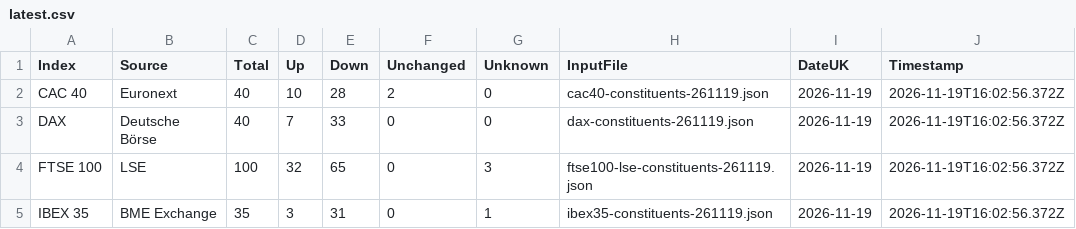
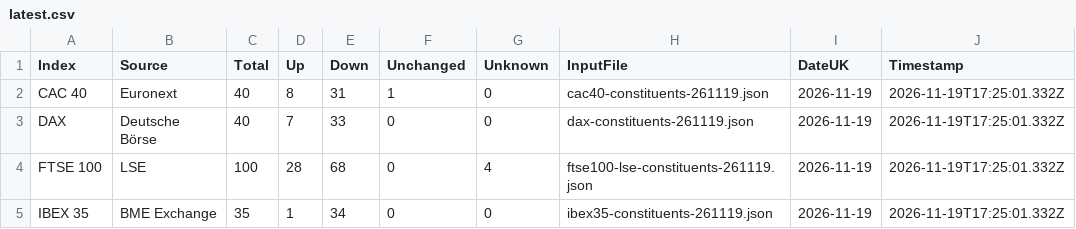
Before and after one commit to compound-lab/data, a CSV file: published/data/datasets/index_breadth/latest.csv, drawn as a sheet.

```diff
--- a/published/data/datasets/index_breadth/latest.csv
+++ b/published/data/datasets/index_breadth/latest.csv
@@ -1,5 +1,5 @@
 Index,Source,Total,Up,Down,Unchanged,Unknown,InputFile,DateUK,Timestamp
-CAC 40,Euronext,40,10,28,2,0,cac40-constituents-261119.json,2026-11-19,2026-11-19T16:02:56.372Z
-DAX,Deutsche Börse,40,7,33,0,0,dax-constituents-261119.json,2026-11-19,2026-11-19T16:02:56.372Z
-FTSE 100,LSE,100,32,65,0,3,ftse100-lse-constituents-261119.json,2026-11-19,2026-11-19T16:02:56.372Z
-IBEX 35,BME Exchange,35,3,31,0,1,ibex35-constituents-261119.json,2026-11-19,2026-11-19T16:02:56.372Z
+CAC 40,Euronext,40,8,31,1,0,cac40-constituents-261119.json,2026-11-19,2026-11-19T17:25:01.332Z
+DAX,Deutsche Börse,40,7,33,0,0,dax-constituents-261119.json,2026-11-19,2026-11-19T17:25:01.332Z
+FTSE 100,LSE,100,28,68,0,4,ftse100-lse-constituents-261119.json,2026-11-19,2026-11-19T17:25:01.332Z
+IBEX 35,BME Exchange,35,1,34,0,0,ibex35-constituents-261119.json,2026-11-19,2026-11-19T17:25:01.332Z
```
Also changed, not shown: published/data/datasets/b_ukx/latest.csv, published/data/datasets/index_breadth/combined_latest.csv, 22 other files.
